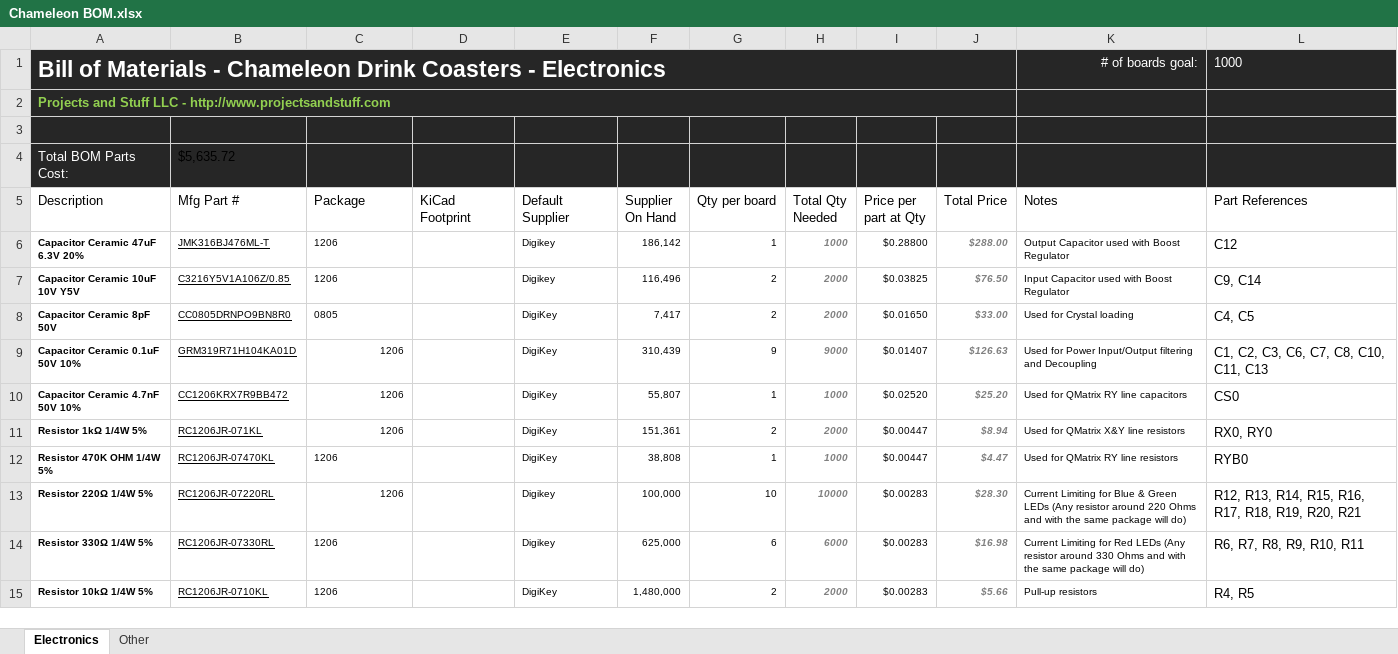
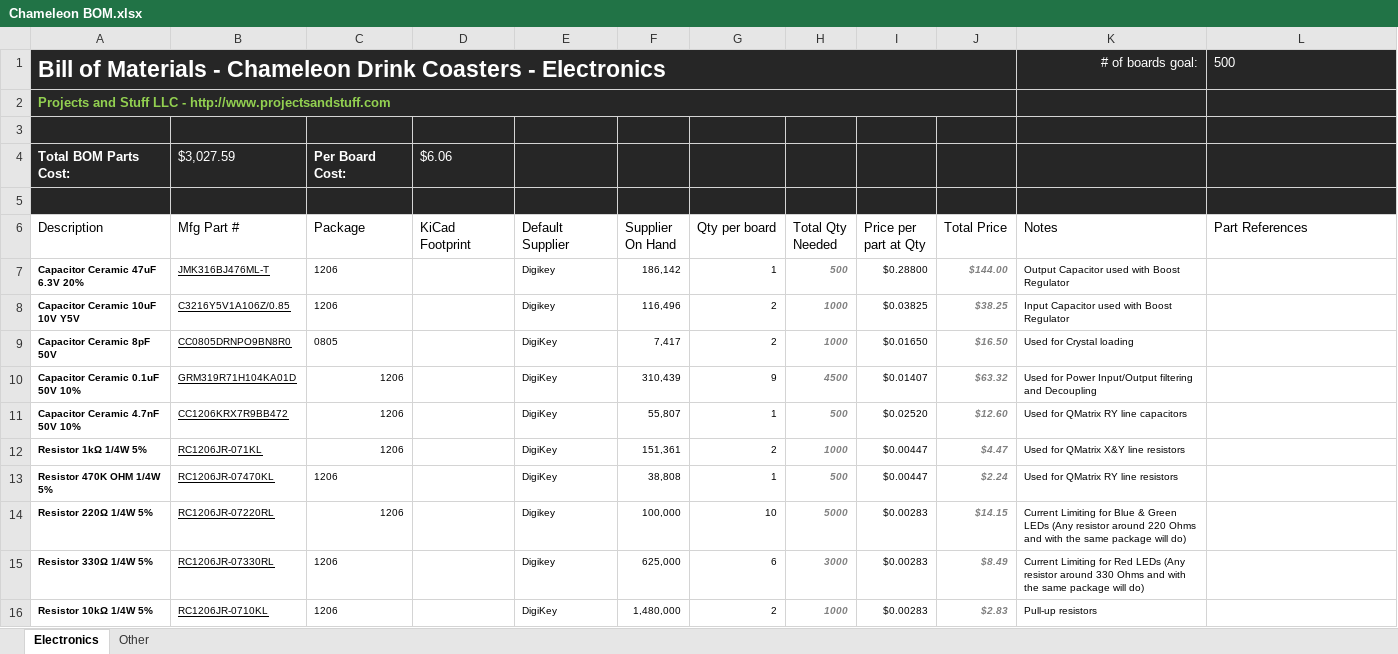
Before and after one commit to Projects-and-Stuff/Chameleon, an Excel workbook: Notes/Chameleon BOM.xlsx, sheet Electronics, drawn as a sheet; only a part is shown; values as stored, in another font and other column widths than the file's, no borders; table styles not drawn; addresses are those after the commit; the diff covers the shown part only; the diff names each change by its address in the sheet, - before the commit and + after, or states it on an @@ line.

Commit message:
Began updating BOM with new parts and updated data.

```diff
--- a/Notes/Chameleon BOM.xlsx (sheet Electronics)
+++ b/Notes/Chameleon BOM.xlsx (sheet Electronics)
-L1 (Part References): 1000
+L1 (Part References): 500
+row 4: Total BOM Parts Cost: | $3,027.59 | Per Board Cost: | $6.06
-row 5: Total BOM Parts Cost: | $5,635.72
+row 5: (empty)
-H7 (Total Qty Needed): 1000
+H7 (Total Qty Needed): 500
-J7 (Total Price): $288.00
+J7 (Total Price): $144.00
-L7 (Part References): C12
+L7 (Part References): (empty)
-H8:H9 (Total Qty Needed): 2000
+H8:H9 (Total Qty Needed): 1000
-J8 (Total Price): $76.50
+J8 (Total Price): $38.25
-L8 (Part References): C9, C14
+L8 (Part References): (empty)
-J9 (Total Price): $33.00
+J9 (Total Price): $16.50
-L9 (Part References): C4, C5
+L9 (Part References): (empty)
-H10 (Total Qty Needed): 9000
+H10 (Total Qty Needed): 4500
-J10 (Total Price): $126.63
+J10 (Total Price): $63.32
-L10 (Part References): C1, C2, C3, C6, C7, C8, C10, C11, C13
+L10 (Part References): (empty)
-H11 (Total Qty Needed): 1000
+H11 (Total Qty Needed): 500
-J11 (Total Price): $25.20
+J11 (Total Price): $12.60
-L11 (Part References): CS0
+L11 (Part References): (empty)
-H12 (Total Qty Needed): 2000
+H12 (Total Qty Needed): 1000
-J12 (Total Price): $8.94
+J12 (Total Price): $4.47
-L12 (Part References): RX0, RY0
+L12 (Part References): (empty)
-H13 (Total Qty Needed): 1000
+H13 (Total Qty Needed): 500
-J13 (Total Price): $4.47
+J13 (Total Price): $2.24
-L13 (Part References): RYB0
+L13 (Part References): (empty)
-H14 (Total Qty Needed): 10000
+H14 (Total Qty Needed): 5000
-J14 (Total Price): $28.30
+J14 (Total Price): $14.15
-L14 (Part References): R12, R13, R14, R15, R16, R17, R18, R19, R20, R21
+L14 (Part References): (empty)
-H15 (Total Qty Needed): 6000
+H15 (Total Qty Needed): 3000
-J15 (Total Price): $16.98
+J15 (Total Price): $8.49
-L15 (Part References): R6, R7, R8, R9, R10, R11
+L15 (Part References): (empty)
-H16 (Total Qty Needed): 2000
+H16 (Total Qty Needed): 1000
-J16 (Total Price): $5.66
+J16 (Total Price): $2.83
-L16 (Part References): R4, R5
+L16 (Part References): (empty)
```
Also changed, not shown: 6 added rows, 4 removed rows and 35 edited cells elsewhere in this sheet, formulas that keep their value.
